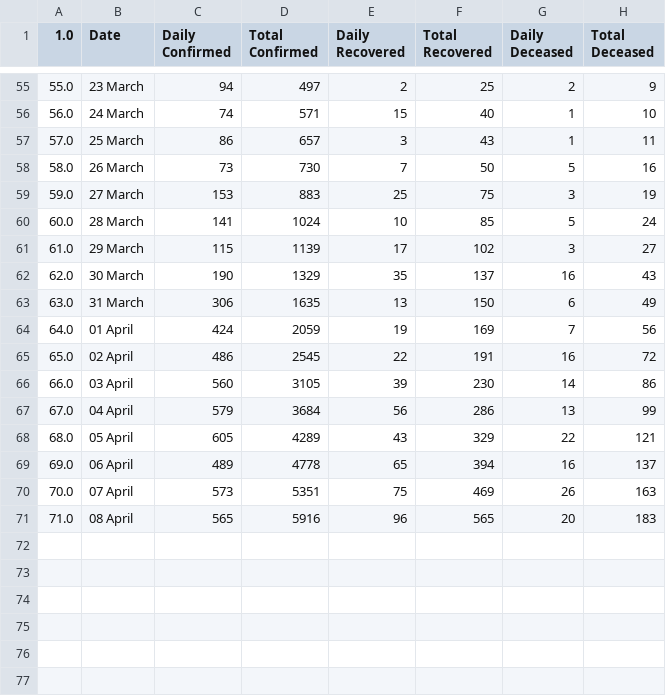
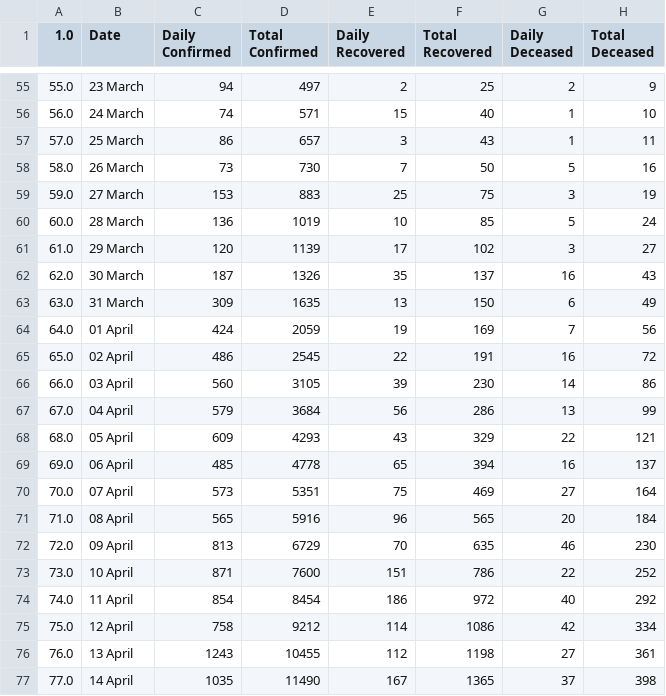
Before and after one commit to AVIJIT071993/COVID-19-INDIAN-TRACKER, a CSV file: Corona_India_final.csv, drawn as a sheet; only a part is shown, gaps mark what is left out; the diff covers the shown part only.

```diff
--- a/Corona_India_final.csv
+++ b/Corona_India_final.csv
@@ -59,6 +59,6 @@
 59.0,27 March,153,883,25,75,3,19
-60.0,28 March,141,1024,10,85,5,24
-61.0,29 March,115,1139,17,102,3,27
-62.0,30 March,190,1329,35,137,16,43
-63.0,31 March,306,1635,13,150,6,49
+60.0,28 March,136,1019,10,85,5,24
+61.0,29 March,120,1139,17,102,3,27
+62.0,30 March,187,1326,35,137,16,43
+63.0,31 March,309,1635,13,150,6,49
 64.0,01 April,424,2059,19,169,7,56
@@ -67,5 +67,11 @@
 67.0,04 April,579,3684,56,286,13,99
-68.0,05 April,605,4289,43,329,22,121
-69.0,06 April,489,4778,65,394,16,137
-70.0,07 April,573,5351,75,469,26,163
-71.0,08 April,565,5916,96,565,20,183
+68.0,05 April,609,4293,43,329,22,121
+69.0,06 April,485,4778,65,394,16,137
+70.0,07 April,573,5351,75,469,27,164
+71.0,08 April,565,5916,96,565,20,184
+72.0,09 April,813,6729,70,635,46,230
+73.0,10 April,871,7600,151,786,22,252
+74.0,11 April,854,8454,186,972,40,292
+75.0,12 April,758,9212,114,1086,42,334
+76.0,13 April,1243,10455,112,1198,27,361
+77.0,14 April,1035,11490,167,1365,37,398
```
Also changed, not shown: 14 edited cells elsewhere in this file, Corona_India_doc.csv, Corona_India_tests.csv, 2 other files.
